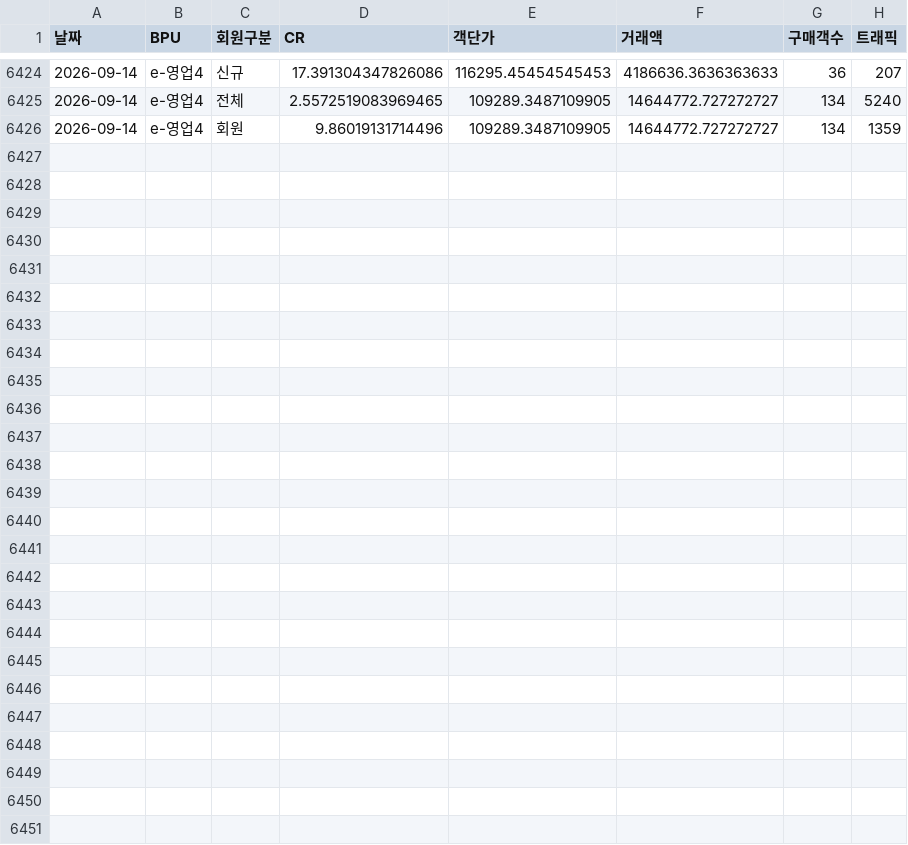
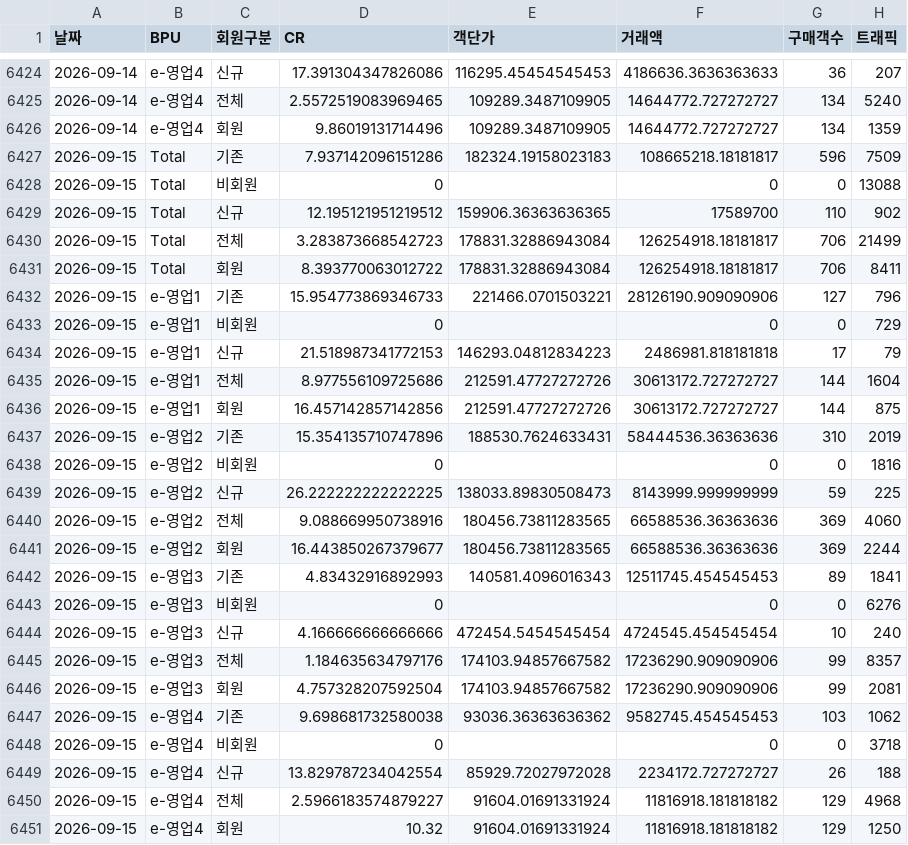
Before and after one commit to yaneee-ui/EP_dashboard, a CSV file: ep_traffic.csv, drawn as a sheet; only a part is shown, gaps mark what is left out.

```diff
--- a/ep_traffic.csv
+++ b/ep_traffic.csv
@@ -6426 +6426,26 @@
 2026-09-14,e-영업4,회원,9.86019131714496,109289.3487109905,14644772.727272727,134,1359
+2026-09-15,Total,기존,7.937142096151286,182324.19158023183,108665218.18181817,596,7509
+2026-09-15,Total,비회원,0,,0,0,13088
+2026-09-15,Total,신규,12.195121951219512,159906.36363636365,17589700,110,902
+2026-09-15,Total,전체,3.283873668542723,178831.32886943084,126254918.18181817,706,21499
+2026-09-15,Total,회원,8.393770063012722,178831.32886943084,126254918.18181817,706,8411
+2026-09-15,e-영업1,기존,15.954773869346733,221466.0701503221,28126190.909090906,127,796
+2026-09-15,e-영업1,비회원,0,,0,0,729
+2026-09-15,e-영업1,신규,21.518987341772153,146293.04812834223,2486981.818181818,17,79
+2026-09-15,e-영업1,전체,8.977556109725686,212591.47727272726,30613172.727272727,144,1604
+2026-09-15,e-영업1,회원,16.457142857142856,212591.47727272726,30613172.727272727,144,875
+2026-09-15,e-영업2,기존,15.354135710747896,188530.7624633431,58444536.36363636,310,2019
+2026-09-15,e-영업2,비회원,0,,0,0,1816
+2026-09-15,e-영업2,신규,26.222222222222225,138033.89830508473,8143999.999999999,59,225
+2026-09-15,e-영업2,전체,9.088669950738916,180456.73811283565,66588536.36363636,369,4060
+2026-09-15,e-영업2,회원,16.443850267379677,180456.73811283565,66588536.36363636,369,2244
+2026-09-15,e-영업3,기존,4.83432916892993,140581.4096016343,12511745.454545453,89,1841
+2026-09-15,e-영업3,비회원,0,,0,0,6276
+2026-09-15,e-영업3,신규,4.166666666666666,472454.5454545454,4724545.454545454,10,240
+2026-09-15,e-영업3,전체,1.184635634797176,174103.94857667582,17236290.909090906,99,8357
+2026-09-15,e-영업3,회원,4.757328207592504,174103.94857667582,17236290.909090906,99,2081
+2026-09-15,e-영업4,기존,9.698681732580038,93036.36363636362,9582745.454545453,103,1062
+2026-09-15,e-영업4,비회원,0,,0,0,3718
+2026-09-15,e-영업4,신규,13.829787234042554,85929.72027972028,2234172.727272727,26,188
+2026-09-15,e-영업4,전체,2.5966183574879227,91604.01691331924,11816918.181818182,129,4968
+2026-09-15,e-영업4,회원,10.32,91604.01691331924,11816918.181818182,129,1250
```
Also changed, not shown: 2 other files.
